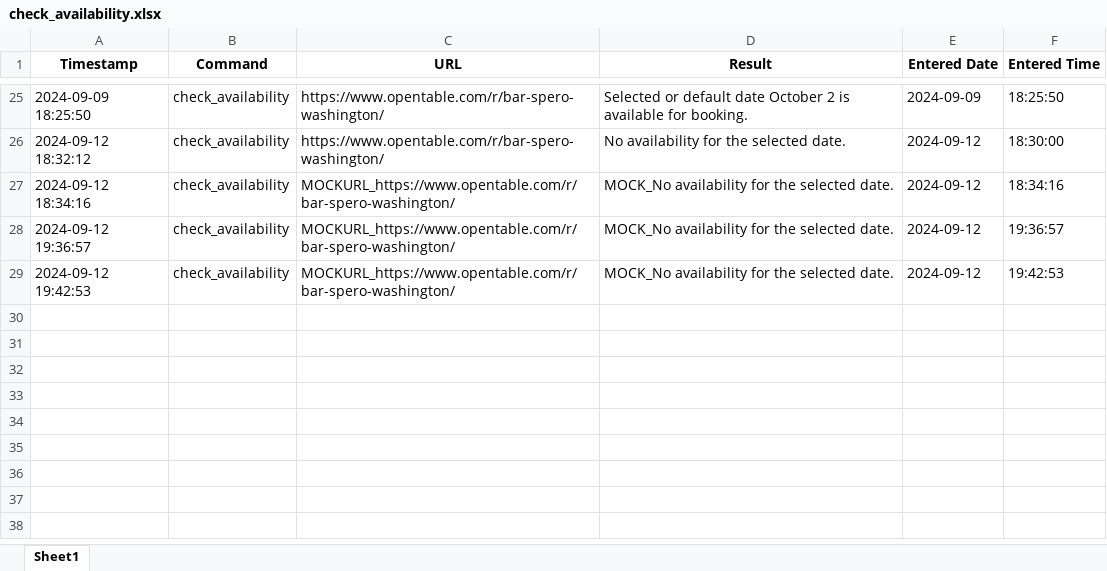
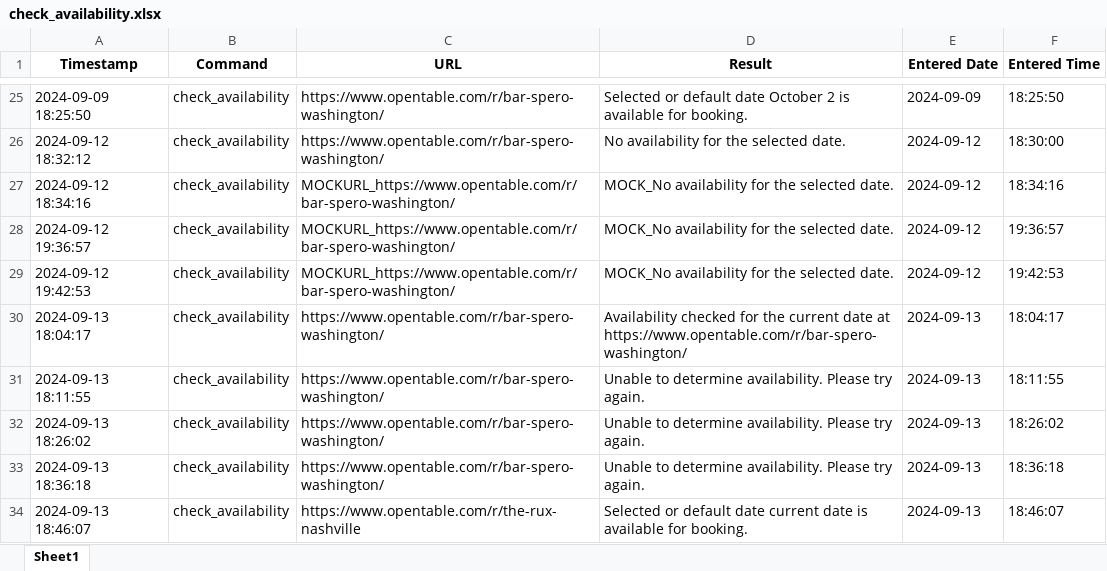
Before and after one commit to oguzky7/DiscordBotProject_CISC699, an Excel workbook: ExportedFiles/excelFiles/check_availability.xlsx, sheet Sheet1, drawn as a sheet; only a part is shown, gaps mark what is left out; values as stored, in another font and other column widths than the file's, no borders; the diff covers the shown part only; the diff names each change by its address in the sheet, - before the commit and + after, or states it on an @@ line.

Commit message:
check availibility works

```diff
--- a/ExportedFiles/excelFiles/check_availability.xlsx (sheet Sheet1)
+++ b/ExportedFiles/excelFiles/check_availability.xlsx (sheet Sheet1)
+row 30: 2024-09-13 18:04:17 | check_availability | https://www.opentable.com/r/bar-spero-washington/ | Availability checked for the current date at https://www.opentable.com/r/bar-spero-washington/ | 2024-09-13 | 18:04:17
+row 31: 2024-09-13 18:11:55 | check_availability | https://www.opentable.com/r/bar-spero-washington/ | Unable to determine availability. Please try again. | 2024-09-13 | 18:11:55
+row 32: 2024-09-13 18:26:02 | check_availability | https://www.opentable.com/r/bar-spero-washington/ | Unable to determine availability. Please try again. | 2024-09-13 | 18:26:02
+row 33: 2024-09-13 18:36:18 | check_availability | https://www.opentable.com/r/bar-spero-washington/ | Unable to determine availability. Please try again. | 2024-09-13 | 18:36:18
+row 34: 2024-09-13 18:46:07 | check_availability | https://www.opentable.com/r/the-rux-nashville | Selected or default date current date is available for booking. | 2024-09-13 | 18:46:07
```
Also changed, not shown: 4 added rows elsewhere in this sheet, 9 other files.
